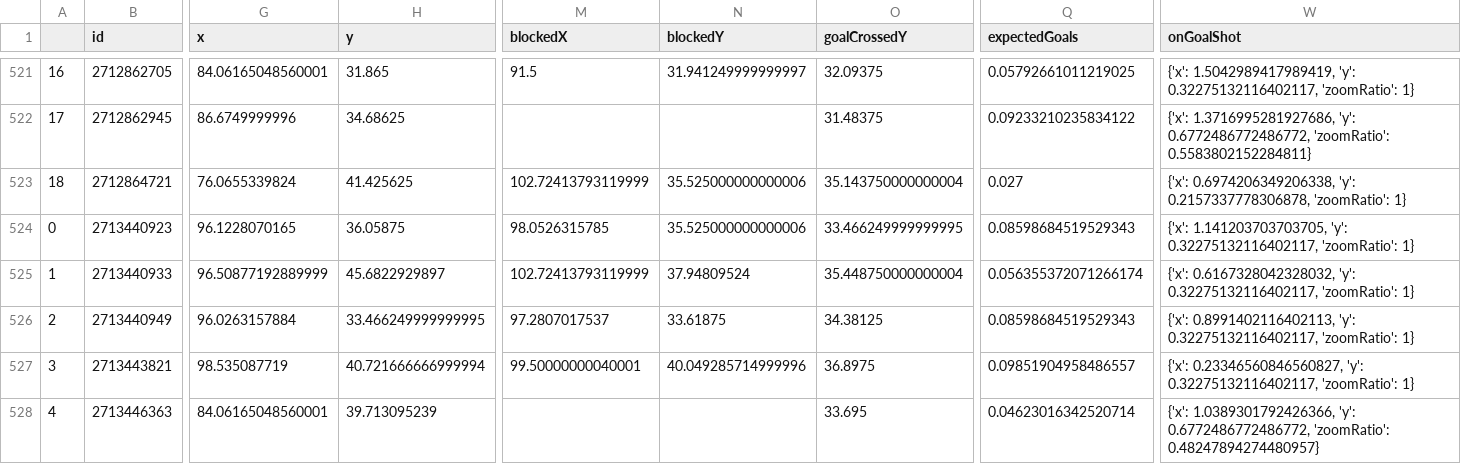
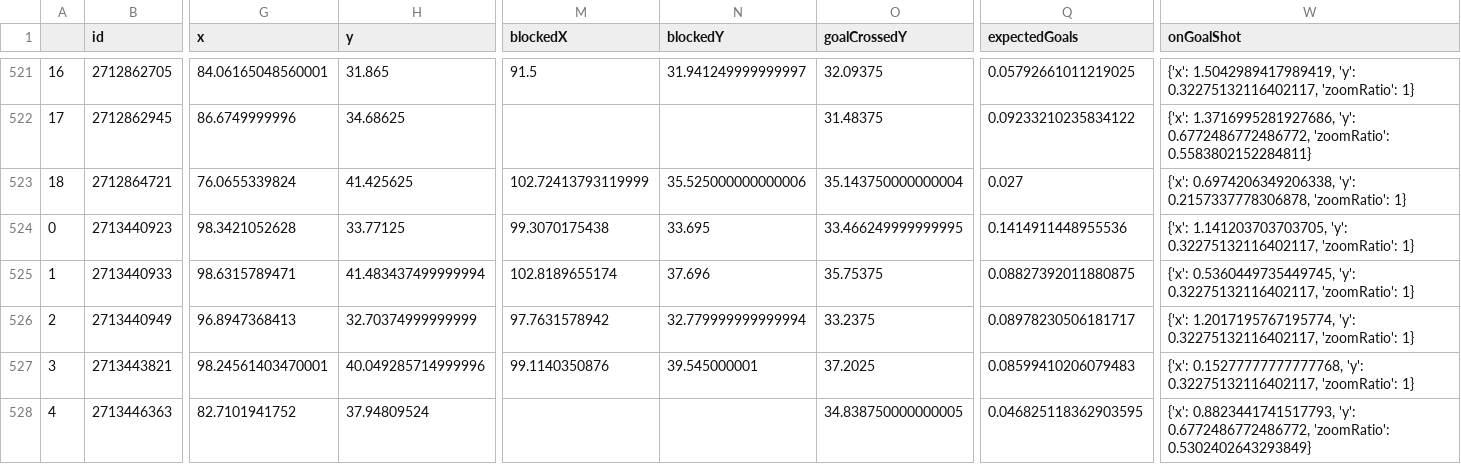
Before and after one commit to kovacs5/fotmob_csv, a CSV file: stsl_final.csv, drawn as a sheet; only a part is shown, gaps mark what is left out; the diff covers the shown part only; the diff names each change by its address in the sheet, - before the commit and + after, or states it on an @@ line.

```diff
--- a/stsl_final.csv
+++ b/stsl_final.csv
-G524 (x): 96.1228070165
+G524 (x): 98.3421052628
-H524 (y): 36.05875
+H524 (y): 33.77125
-M524 (blockedX): 98.0526315785
+M524 (blockedX): 99.3070175438
-N524 (blockedY): 35.525000000000006
+N524 (blockedY): 33.695
-Q524 (expectedGoals): 0.08598684519529343
+Q524 (expectedGoals): 0.1414911448955536
-G525 (x): 96.50877192889999
+G525 (x): 98.6315789471
-H525 (y): 45.6822929897
+H525 (y): 41.483437499999994
-M525 (blockedX): 102.72413793119999
+M525 (blockedX): 102.8189655174
-N525 (blockedY): 37.94809524
+N525 (blockedY): 37.696
-O525 (goalCrossedY): 35.448750000000004
+O525 (goalCrossedY): 35.75375
-Q525 (expectedGoals): 0.056355372071266174
+Q525 (expectedGoals): 0.08827392011880875
-W525 (onGoalShot): {'x': 0.6167328042328032, 'y': 0.32275132116402117,…
+W525 (onGoalShot): {'x': 0.5360449735449745, 'y': 0.32275132116402117,…
-G526 (x): 96.0263157884
+G526 (x): 96.8947368413
-H526 (y): 33.466249999999995
+H526 (y): 32.70374999999999
-M526 (blockedX): 97.2807017537
+M526 (blockedX): 97.7631578942
-N526 (blockedY): 33.61875
+N526 (blockedY): 32.779999999999994
-O526 (goalCrossedY): 34.38125
+O526 (goalCrossedY): 33.2375
-Q526 (expectedGoals): 0.08598684519529343
+Q526 (expectedGoals): 0.08978230506181717
-W526 (onGoalShot): {'x': 0.8991402116402113, 'y': 0.32275132116402117,…
+W526 (onGoalShot): {'x': 1.2017195767195774, 'y': 0.32275132116402117,…
-G527 (x): 98.535087719
+G527 (x): 98.24561403470001
-H527 (y): 40.721666666999994
+H527 (y): 40.049285714999996
-M527 (blockedX): 99.50000000040001
+M527 (blockedX): 99.1140350876
-N527 (blockedY): 40.049285714999996
+N527 (blockedY): 39.545000001
-O527 (goalCrossedY): 36.8975
+O527 (goalCrossedY): 37.2025
-Q527 (expectedGoals): 0.09851904958486557
+Q527 (expectedGoals): 0.08599410206079483
-W527 (onGoalShot): {'x': 0.23346560846560827, 'y': 0.32275132116402117,…
+W527 (onGoalShot): {'x': 0.15277777777777768, 'y': 0.32275132116402117,…
-G528 (x): 84.06165048560001
+G528 (x): 82.7101941752
-H528 (y): 39.713095239
+H528 (y): 37.94809524
-O528 (goalCrossedY): 33.695
+O528 (goalCrossedY): 34.838750000000005
-Q528 (expectedGoals): 0.04623016342520714
+Q528 (expectedGoals): 0.046825118362903595
-W528 (onGoalShot): {'x': 1.0389301792426366, 'y': 0.6772486772486772, 'zoomRatio': 0.48247894274480957}
+W528 (onGoalShot): {'x': 0.8823441741517793, 'y': 0.6772486772486772, 'zoomRatio': 0.5302402643293849}
```
Also changed, not shown: 114 edited cells elsewhere in this file.
